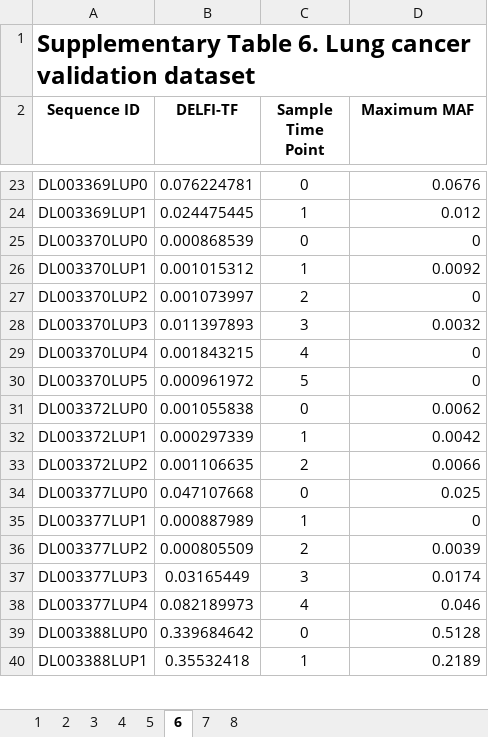
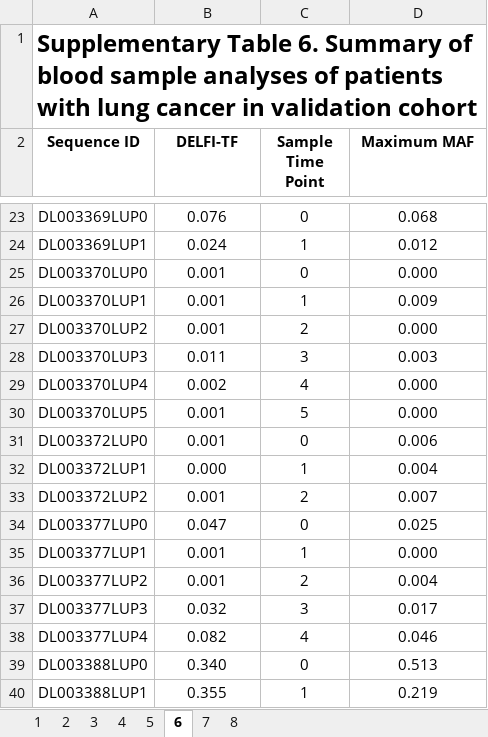
Before and after one commit to delfidiagnostics/CAIRO5_Public, an Excel workbook: Data/CAIRO5_Supplemental.xlsx, sheet 6, drawn as a sheet; only a part is shown, gaps mark what is left out; values as stored, in another font and other column widths than the file's, no borders; charts and pictures not drawn; the diff covers the shown part only; the diff names each change by its address in the sheet, - before the commit and + after, or states it on an @@ line.

```diff
--- a/Data/CAIRO5_Supplemental.xlsx (sheet 6)
+++ b/Data/CAIRO5_Supplemental.xlsx (sheet 6)
-A1 (Sequence ID): …Table 6. Lung cancer validation dataset
+A1 (Sequence ID): …Table 6. Summary of blood sample analyses of patients with lung cancer in validation cohort
-B23 (DELFI-TF): 0.076224781
+B23 (DELFI-TF): 0.076
-D23:D40 alignment: right
+D23:D40 alignment: center
-D23 (Maximum MAF): 0.0676
+D23 (Maximum MAF): 0.068
-B24 (DELFI-TF): 0.024475445
+B24 (DELFI-TF): 0.024
-B25 (DELFI-TF): 0.000868539
+B25 (DELFI-TF): 0.001
-D25 (Maximum MAF): 0
+D25 (Maximum MAF): 0.000
-B26 (DELFI-TF): 0.001015312
+B26 (DELFI-TF): 0.001
-D26 (Maximum MAF): 0.0092
+D26 (Maximum MAF): 0.009
-B27 (DELFI-TF): 0.001073997
+B27 (DELFI-TF): 0.001
-D27 (Maximum MAF): 0
+D27 (Maximum MAF): 0.000
-B28 (DELFI-TF): 0.011397893
+B28 (DELFI-TF): 0.011
-D28 (Maximum MAF): 0.0032
+D28 (Maximum MAF): 0.003
-B29 (DELFI-TF): 0.001843215
+B29 (DELFI-TF): 0.002
-D29:D30 (Maximum MAF): 0
+D29:D30 (Maximum MAF): 0.000
-B30 (DELFI-TF): 0.000961972
+B30 (DELFI-TF): 0.001
-B31 (DELFI-TF): 0.001055838
+B31 (DELFI-TF): 0.001
-D31 (Maximum MAF): 0.0062
+D31 (Maximum MAF): 0.006
-B32 (DELFI-TF): 0.000297339
+B32 (DELFI-TF): 0.000
-D32 (Maximum MAF): 0.0042
+D32 (Maximum MAF): 0.004
-B33 (DELFI-TF): 0.001106635
+B33 (DELFI-TF): 0.001
-D33 (Maximum MAF): 0.0066
+D33 (Maximum MAF): 0.007
-B34 (DELFI-TF): 0.047107668
+B34 (DELFI-TF): 0.047
-B35 (DELFI-TF): 0.000887989
+B35 (DELFI-TF): 0.001
-D35 (Maximum MAF): 0
+D35 (Maximum MAF): 0.000
-B36 (DELFI-TF): 0.000805509
+B36 (DELFI-TF): 0.001
-D36 (Maximum MAF): 0.0039
+D36 (Maximum MAF): 0.004
-B37 (DELFI-TF): 0.03165449
+B37 (DELFI-TF): 0.032
-D37 (Maximum MAF): 0.0174
+D37 (Maximum MAF): 0.017
-B38 (DELFI-TF): 0.082189973
+B38 (DELFI-TF): 0.082
-B39 (DELFI-TF): 0.339684642
+B39 (DELFI-TF): 0.340
-D39 (Maximum MAF): 0.5128
+D39 (Maximum MAF): 0.513
-B40 (DELFI-TF): 0.35532418
+B40 (DELFI-TF): 0.355
-D40 (Maximum MAF): 0.2189
+D40 (Maximum MAF): 0.219
```
Also changed, not shown: 57 edited cells and cell formats elsewhere in this sheet, sheet 3, sheet 2, sheet 5, sheet 4, sheet 7, sheet 1, charts or pictures, 3 other files.
